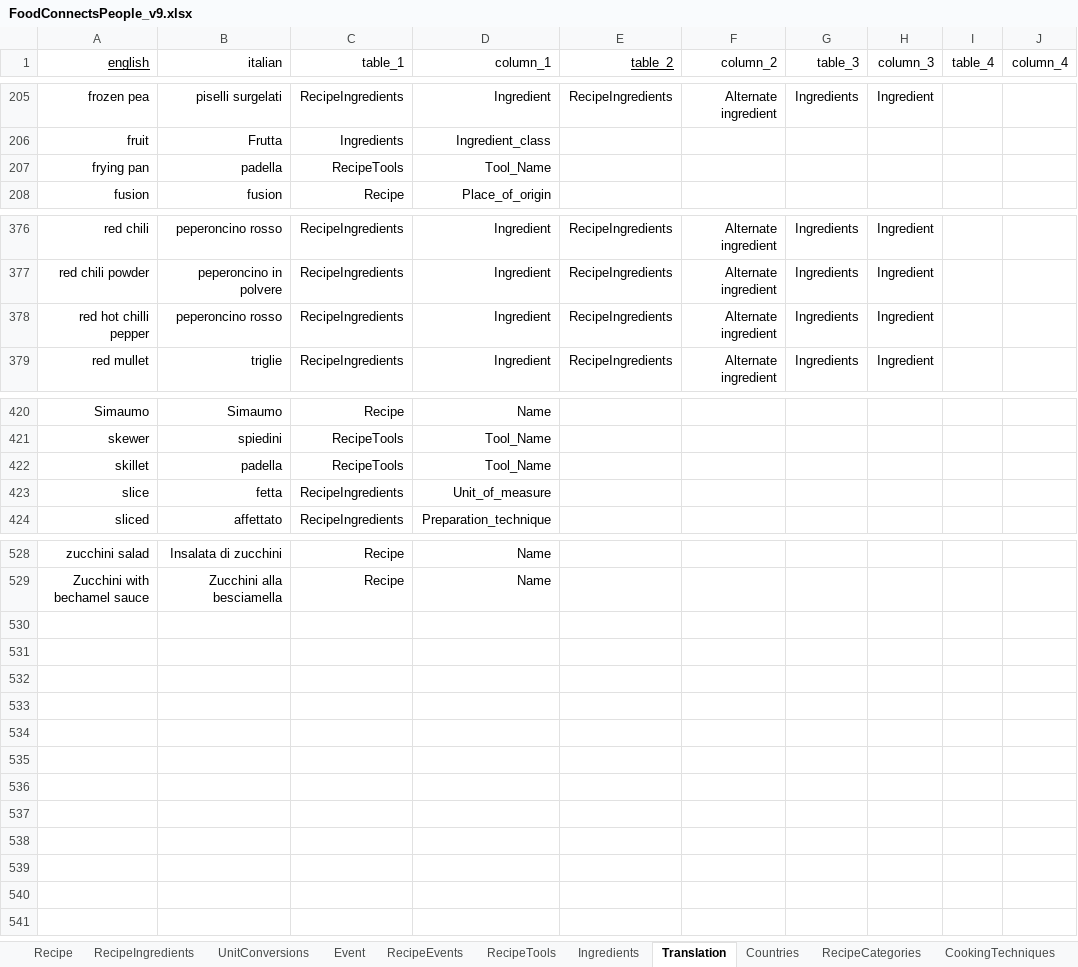
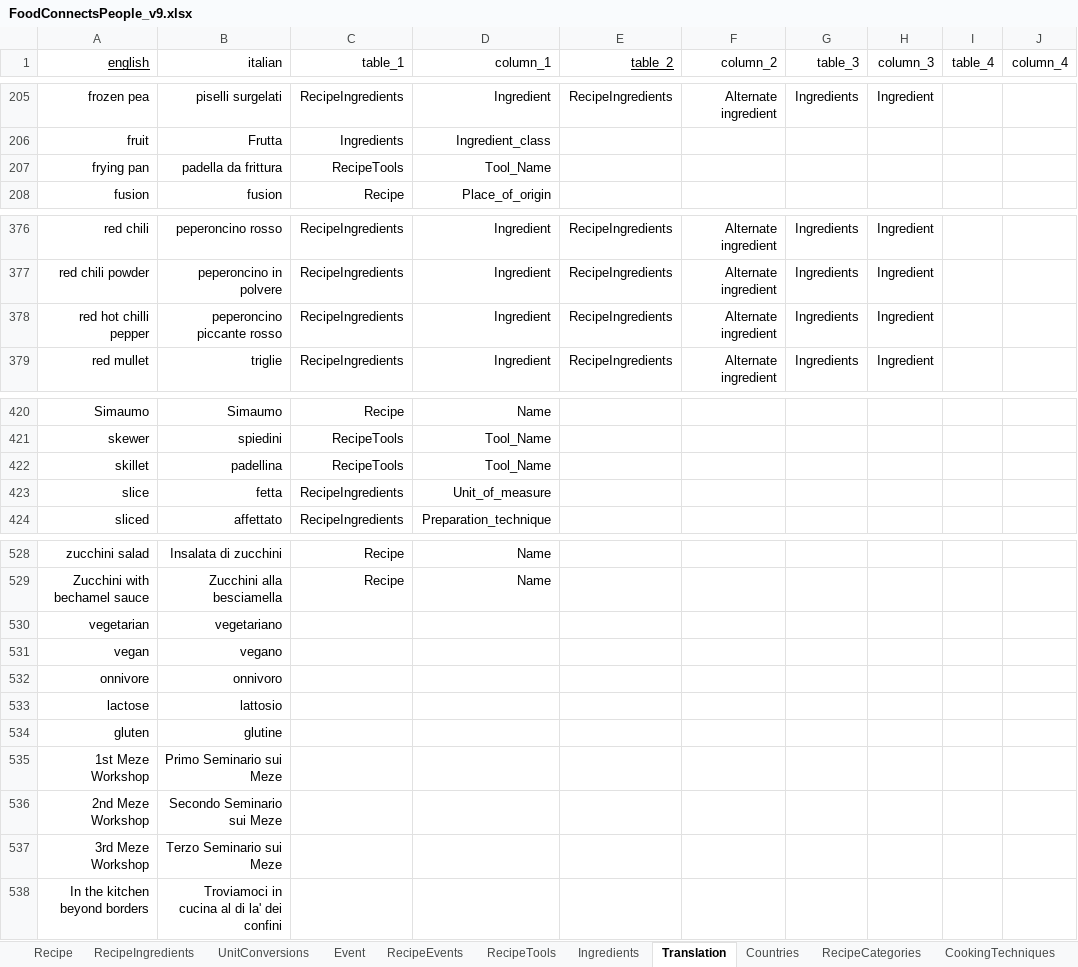
Before and after one commit to FoodConnectsPeople/foodconnectspeople-tool, an Excel workbook: data_sources/scripts/files/FoodConnectsPeople_v9.xlsx, sheet Translation, drawn as a sheet; only a part is shown, gaps mark what is left out; values as stored, in another font and other column widths than the file's, no borders; the diff names each change by its address in the sheet, - before the commit and + after, or states it on an @@ line.

```diff
--- a/data_sources/scripts/files/FoodConnectsPeople_v9.xlsx (sheet Translation)
+++ b/data_sources/scripts/files/FoodConnectsPeople_v9.xlsx (sheet Translation)
-B207 (italian): padella
+B207 (italian): padella da frittura
-B378 (italian): peperoncino rosso
+B378 (italian): peperoncino piccante rosso
-B422 (italian): padella
+B422 (italian): padellina
+row 530: vegetarian | vegetariano
+row 531: vegan | vegano
+row 532: onnivore | onnivoro
+row 533: lactose | lattosio
+row 534: gluten | glutine
+row 535: 1st Meze Workshop | Primo Seminario sui Meze
+row 536: 2nd Meze Workshop | Secondo Seminario sui Meze
+row 537: 3rd Meze Workshop | Terzo Seminario sui Meze
+row 538: In the kitchen beyond borders | Troviamoci in cucina al di la' dei confini
```
Also changed, not shown: sheet Event, 5 other files.
